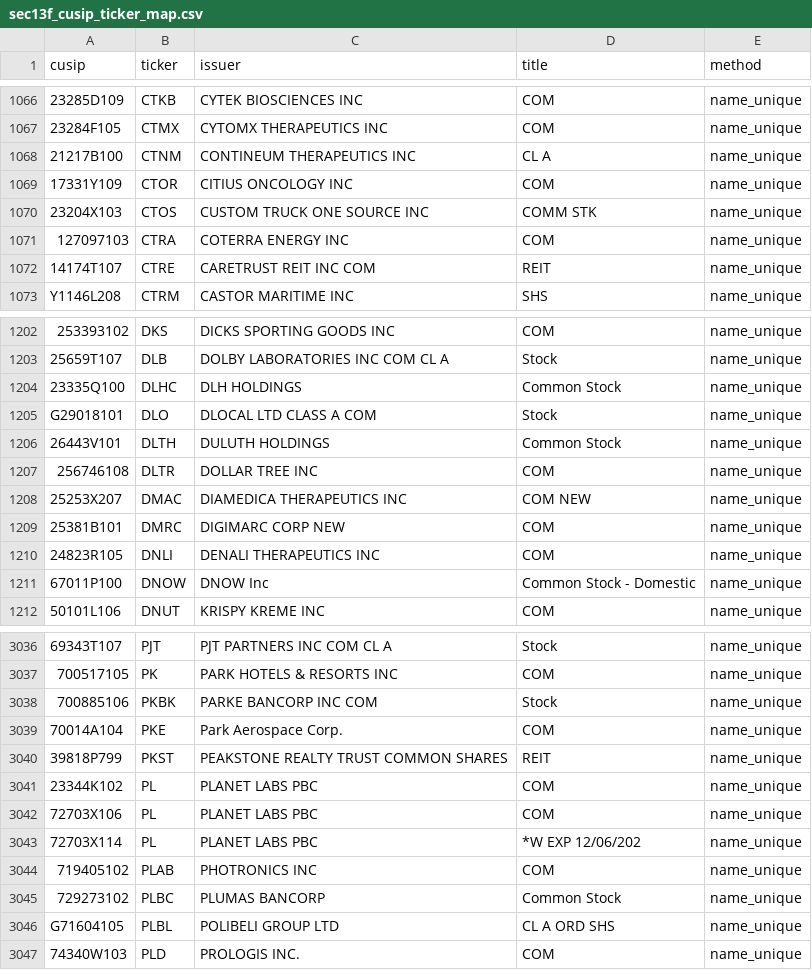
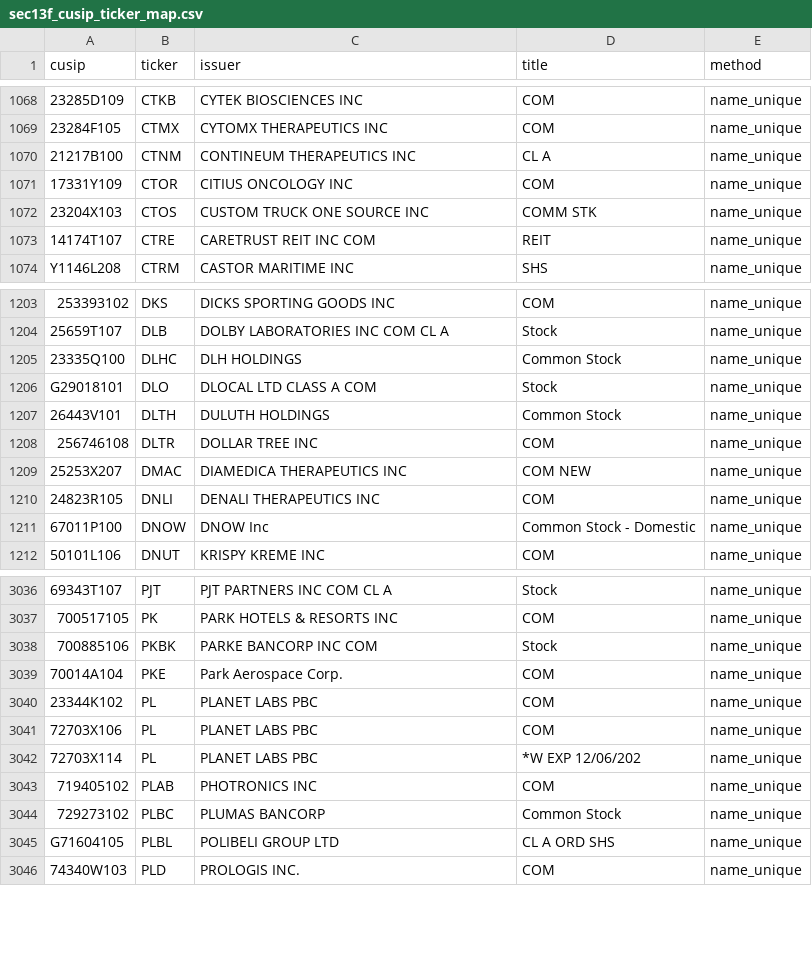
Before and after one commit to Druckkette/boerse-dashboard, a CSV file: output/sec13f_cusip_ticker_map.csv, drawn as a sheet; only a part is shown, gaps mark what is left out; removed rows and columns are numbered as before the commit, all else as after; the diff covers the shown part only; the diff names each change by its address in the sheet, - before the commit and + after, or states it on an @@ line.

```diff
--- a/output/sec13f_cusip_ticker_map.csv
+++ b/output/sec13f_cusip_ticker_map.csv
-row 1071: 127097103 | CTRA | COTERRA ENERGY INC | COM | name_unique
-row 1209: 25381B101 | DMRC | DIGIMARC CORP NEW | COM | name_unique
-row 3040: 39818P799 | PKST | PEAKSTONE REALTY TRUST COMMON SHARES | REIT | name_unique
```
Also changed, not shown: 3 added rows and 7 removed rows elsewhere in this file, output/institutional_13f_trends.csv, 2 other files.
